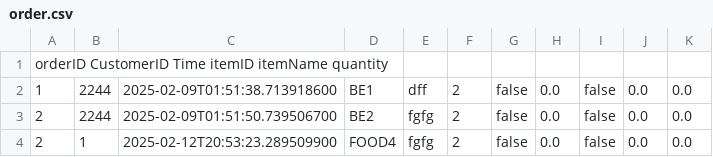
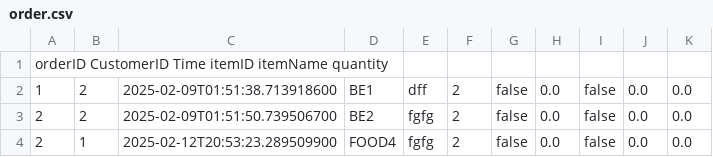
Before and after one commit to EchoAnxue/ASE, a CSV file: order.csv, drawn as a sheet.

```diff
--- a/order.csv
+++ b/order.csv
@@ -1,4 +1,4 @@
 orderID	CustomerID	Time	itemID	itemName	quantity
-1,2244,2025-02-09T01:51:38.713918600,BE1,dff,2,false,0.0,false,0.0,0.0
-2,2244,2025-02-09T01:51:50.739506700,BE2,fgfg,2,false,0.0,false,0.0,0.0
+1,2,2025-02-09T01:51:38.713918600,BE1,dff,2,false,0.0,false,0.0,0.0
+2,2,2025-02-09T01:51:50.739506700,BE2,fgfg,2,false,0.0,false,0.0,0.0
 2,1,2025-02-12T20:53:23.289509900,FOOD4,fgfg,2,false,0.0,false,0.0,0.0
```
Also changed, not shown: menu.csv, 5 other files.
